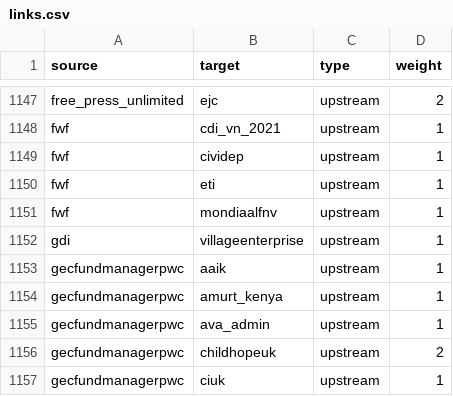
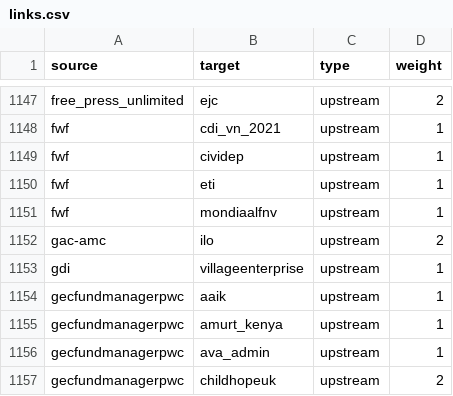
Before and after one commit to andylolz/traceability, a CSV file: links.csv, drawn as a sheet; only a part is shown, gaps mark what is left out; the shorter side is filled out with more unchanged rows; the diff names each change by its address in the sheet, - before the commit and + after, or states it on an @@ line.

Commit message:
Deploying to gh-pages from  @ 3dd9fb0169f10f756769f0839059b05ec664e5b7 🚀

```diff
--- a/links.csv
+++ b/links.csv
+row 1152: gac-amc | ilo | upstream | 2
```
